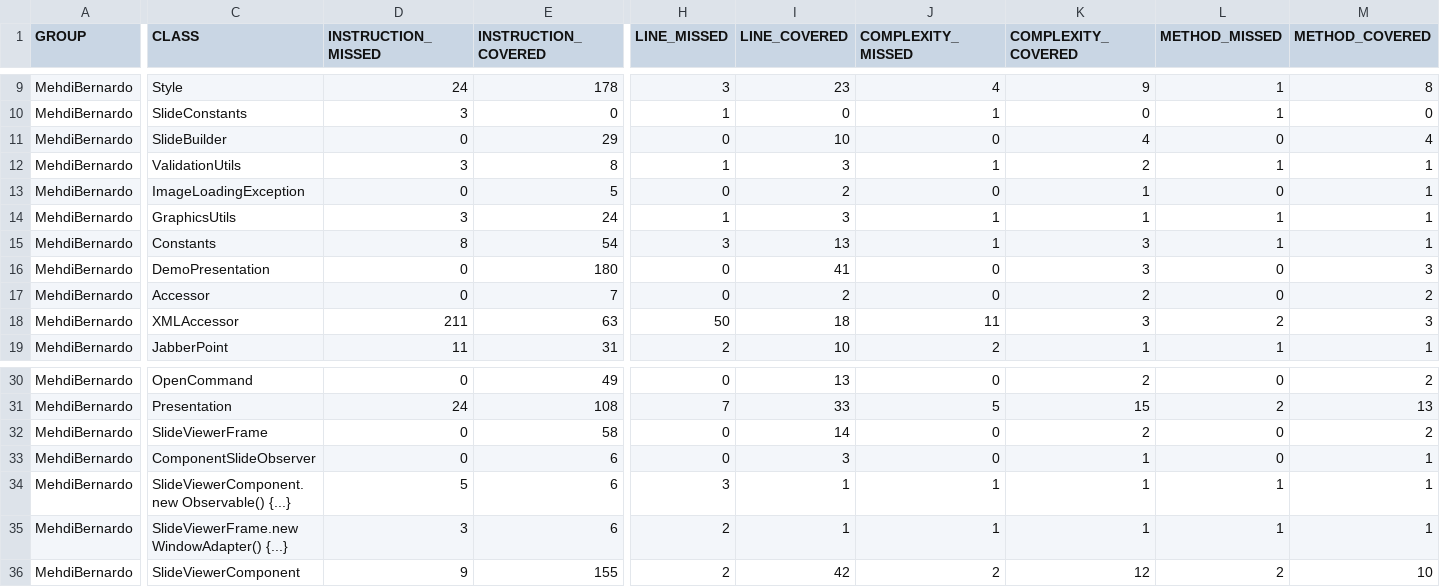
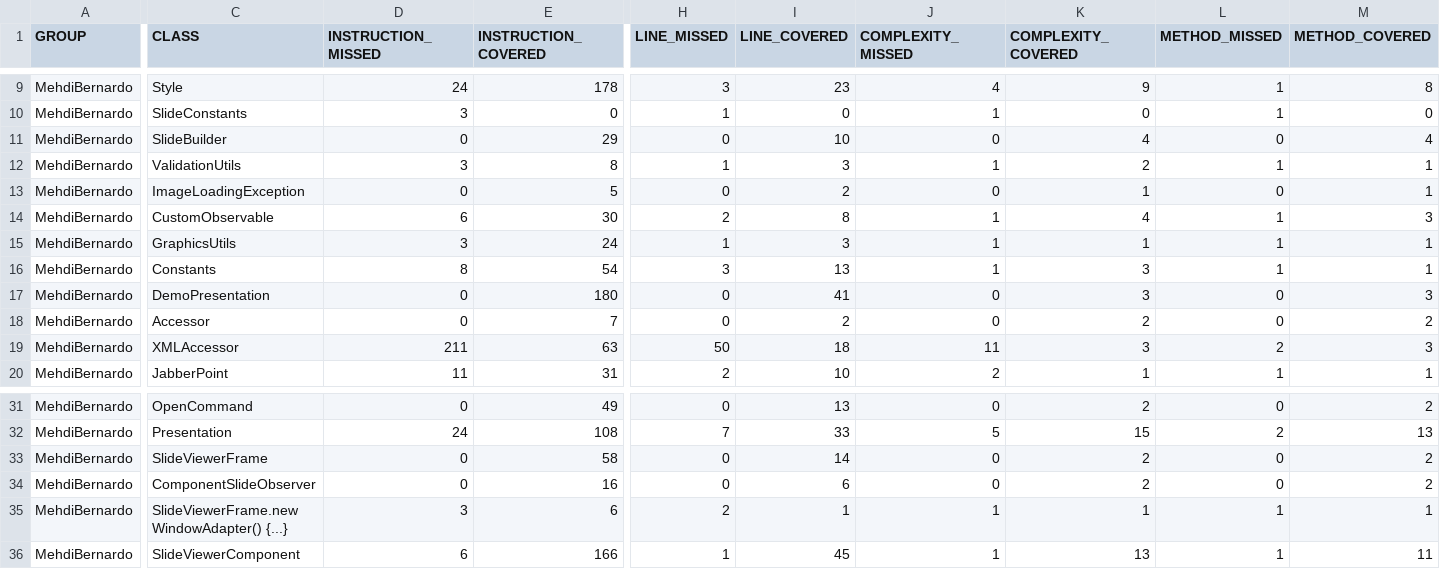
Before and after one commit to AlvesBernardo/jabberPointerAssigment, a CSV file: target/site/jacoco/jacoco.csv, drawn as a sheet; only a part is shown, gaps mark what is left out; removed rows and columns are numbered as before the commit, all else as after; rows hold the shown columns only; the diff names each change by its address in the sheet, - before the commit and + after, or states it on an @@ line.

```diff
--- a/target/site/jacoco/jacoco.csv
+++ b/target/site/jacoco/jacoco.csv
+row 14: MehdiBernardo | CustomObservable | 6 | 30 | 2 | 8 | 1 | 4 | 1 | 3
-E34 (INSTRUCTION_COVERED): 6
+E34 (INSTRUCTION_COVERED): 16
-I34 (LINE_COVERED): 3
+I34 (LINE_COVERED): 6
-K34 (COMPLEXITY_COVERED): 1
+K34 (COMPLEXITY_COVERED): 2
-M34 (METHOD_COVERED): 1
+M34 (METHOD_COVERED): 2
-row 34: MehdiBernardo | SlideViewerComponent.new Observable() {...} | 5 | 6 | 3 | 1 | 1 | 1 | 1 | 1
-D36 (INSTRUCTION_MISSED): 9
+D36 (INSTRUCTION_MISSED): 6
-E36 (INSTRUCTION_COVERED): 155
+E36 (INSTRUCTION_COVERED): 166
-H36 (LINE_MISSED): 2
+H36 (LINE_MISSED): 1
-I36 (LINE_COVERED): 42
+I36 (LINE_COVERED): 45
-J36 (COMPLEXITY_MISSED): 2
+J36 (COMPLEXITY_MISSED): 1
-K36 (COMPLEXITY_COVERED): 12
+K36 (COMPLEXITY_COVERED): 13
-L36 (METHOD_MISSED): 2
+L36 (METHOD_MISSED): 1
-M36 (METHOD_COVERED): 10
+M36 (METHOD_COVERED): 11
```
Also changed, not shown: 22 other files.
